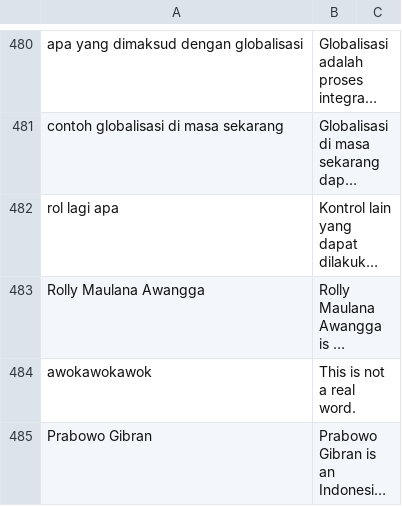
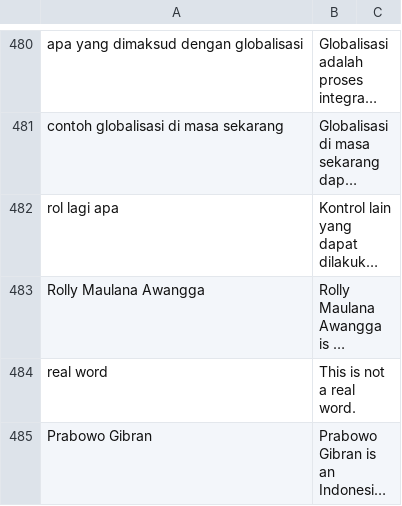
Before and after one commit to kimseokgis/ai-datasets, a CSV file: dataset/backup/Clean 7502-8251/dataset.csv, drawn as a sheet; only a part is shown, gaps mark what is left out; long unchanged cells end in …; the diff covers the shown part only; the diff names each change by its address in the sheet, - before the commit and + after, or states it on an @@ line.

Commit message:
cleaning

```diff
--- a/dataset/backup/Clean 7502-8251/dataset.csv
+++ b/dataset/backup/Clean 7502-8251/dataset.csv
-A484: awokawokawok
+A484: real word
```
Also changed, not shown: 1 added row, 1 removed row and 5 edited cells elsewhere in this file.
